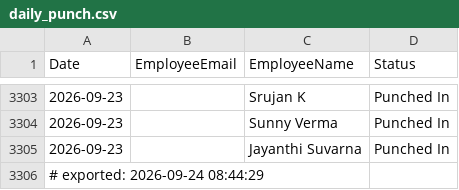
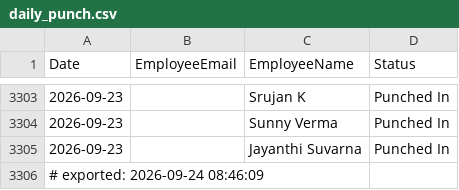
Before and after one commit to buvi-tetranetics/tetranetics-hr-portal, a CSV file: daily_punch.csv, drawn as a sheet; only a part is shown, gaps mark what is left out.

Commit message:
Update leave data

```diff
--- a/daily_punch.csv
+++ b/daily_punch.csv
@@ -3305,2 +3305,2 @@ Date,EmployeeEmail,EmployeeName,Status
 2026-09-23,,Jayanthi Suvarna,Punched In
-# exported: 2026-09-24 08:44:29
+# exported: 2026-09-24 08:46:09
```
Also changed, not shown: powerapps_data.csv.
